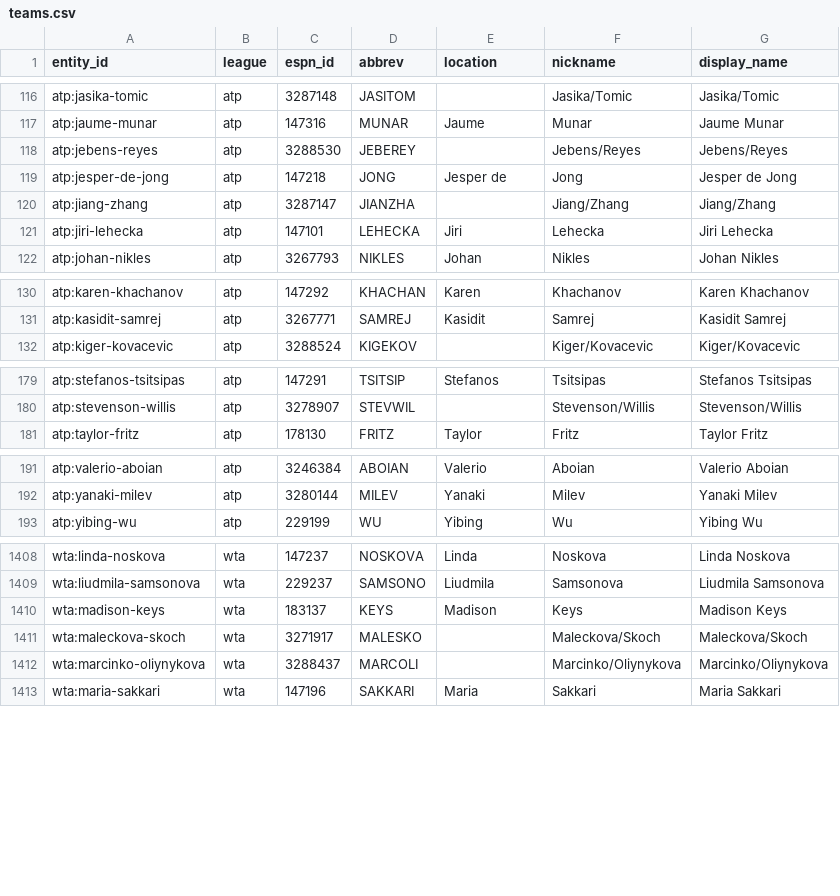
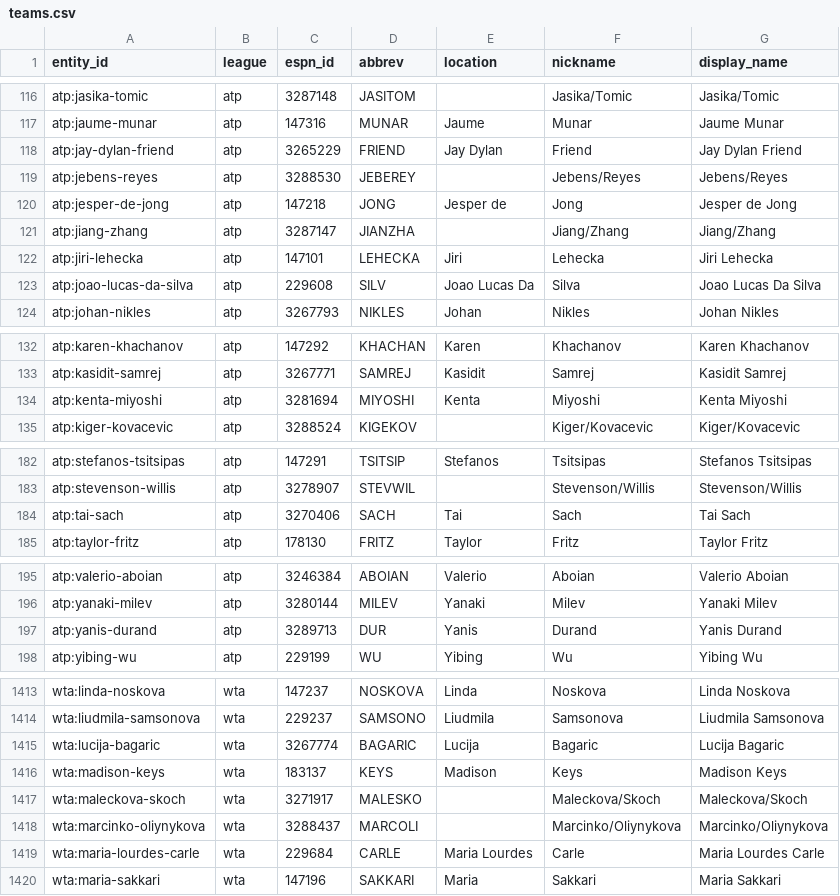
Before and after one commit to Chiavellini/Janus, a CSV file: nodes/entities/teams.csv, drawn as a sheet; only a part is shown, gaps mark what is left out.

```diff
--- a/nodes/entities/teams.csv
+++ b/nodes/entities/teams.csv
@@ -117,2 +117,3 @@ atp:jasika-tomic,atp,3287148,JASITOM,,Jasika/Tomic,Jasika/Tomic
 atp:jaume-munar,atp,147316,MUNAR,Jaume,Munar,Jaume Munar
+atp:jay-dylan-friend,atp,3265229,FRIEND,Jay Dylan,Friend,Jay Dylan Friend
 atp:jebens-reyes,atp,3288530,JEBEREY,,Jebens/Reyes,Jebens/Reyes
@@ -121,2 +122,3 @@ atp:jiang-zhang,atp,3287147,JIANZHA,,Jiang/Zhang,Jiang/Zhang
 atp:jiri-lehecka,atp,147101,LEHECKA,Jiri,Lehecka,Jiri Lehecka
+atp:joao-lucas-da-silva,atp,229608,SILV,Joao Lucas Da,Silva,Joao Lucas Da Silva
 atp:johan-nikles,atp,3267793,NIKLES,Johan,Nikles,Johan Nikles
@@ -131,2 +133,3 @@ atp:karen-khachanov,atp,147292,KHACHAN,Karen,Khachanov,Karen Khachanov
 atp:kasidit-samrej,atp,3267771,SAMREJ,Kasidit,Samrej,Kasidit Samrej
+atp:kenta-miyoshi,atp,3281694,MIYOSHI,Kenta,Miyoshi,Kenta Miyoshi
 atp:kiger-kovacevic,atp,3288524,KIGEKOV,,Kiger/Kovacevic,Kiger/Kovacevic
@@ -180,2 +183,3 @@ atp:stefanos-tsitsipas,atp,147291,TSITSIP,Stefanos,Tsitsipas,Stefanos Tsitsipas
 atp:stevenson-willis,atp,3278907,STEVWIL,,Stevenson/Willis,Stevenson/Willis
+atp:tai-sach,atp,3270406,SACH,Tai,Sach,Tai Sach
 atp:taylor-fritz,atp,178130,FRITZ,Taylor,Fritz,Taylor Fritz
@@ -192,2 +196,3 @@ atp:valerio-aboian,atp,3246384,ABOIAN,Valerio,Aboian,Valerio Aboian
 atp:yanaki-milev,atp,3280144,MILEV,Yanaki,Milev,Yanaki Milev
+atp:yanis-durand,atp,3289713,DUR,Yanis,Durand,Yanis Durand
 atp:yibing-wu,atp,229199,WU,Yibing,Wu,Yibing Wu
@@ -1409,2 +1414,3 @@ wta:linda-noskova,wta,147237,NOSKOVA,Linda,Noskova,Linda Noskova
 wta:liudmila-samsonova,wta,229237,SAMSONO,Liudmila,Samsonova,Liudmila Samsonova
+wta:lucija-bagaric,wta,3267774,BAGARIC,Lucija,Bagaric,Lucija Bagaric
 wta:madison-keys,wta,183137,KEYS,Madison,Keys,Madison Keys
@@ -1412,2 +1418,3 @@ wta:maleckova-skoch,wta,3271917,MALESKO,,Maleckova/Skoch,Maleckova/Skoch
 wta:marcinko-oliynykova,wta,3288437,MARCOLI,,Marcinko/Oliynykova,Marcinko/Oliynykova
+wta:maria-lourdes-carle,wta,229684,CARLE,Maria Lourdes,Carle,Maria Lourdes Carle
 wta:maria-sakkari,wta,147196,SAKKARI,Maria,Sakkari,Maria Sakkari
```
Also changed, not shown: nodes/entities/aliases_manual.csv, nodes/entities/xrefs_manual.csv, 33 other files.
